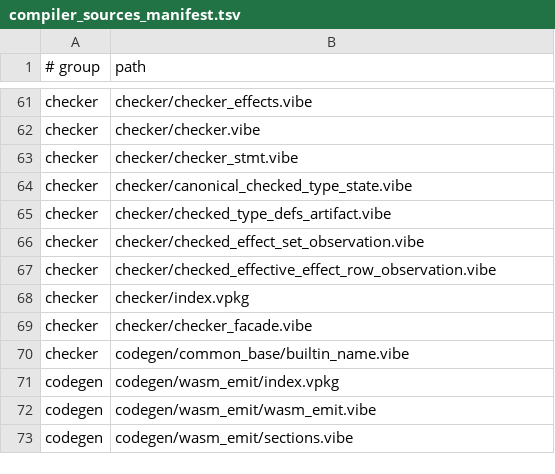
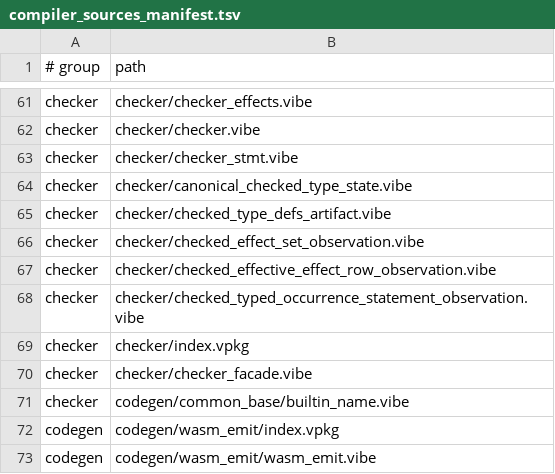
Before and after one commit to mizchi/vibe-lang, a TSV file: lib/@vibe/compiler/compiler_sources_manifest.tsv, drawn as a sheet; only a part is shown, gaps mark what is left out; the shorter side is filled out with more unchanged rows; the diff names each change by its address in the sheet, - before the commit and + after, or states it on an @@ line.

Commit message:
feat(checker): retain typed occurrence statement owners

```diff
--- a/lib/@vibe/compiler/compiler_sources_manifest.tsv
+++ b/lib/@vibe/compiler/compiler_sources_manifest.tsv
+row 68: checker | checker/checked_typed_occurrence_statement_observation.vibe
```
Also changed, not shown: 11 other files.
